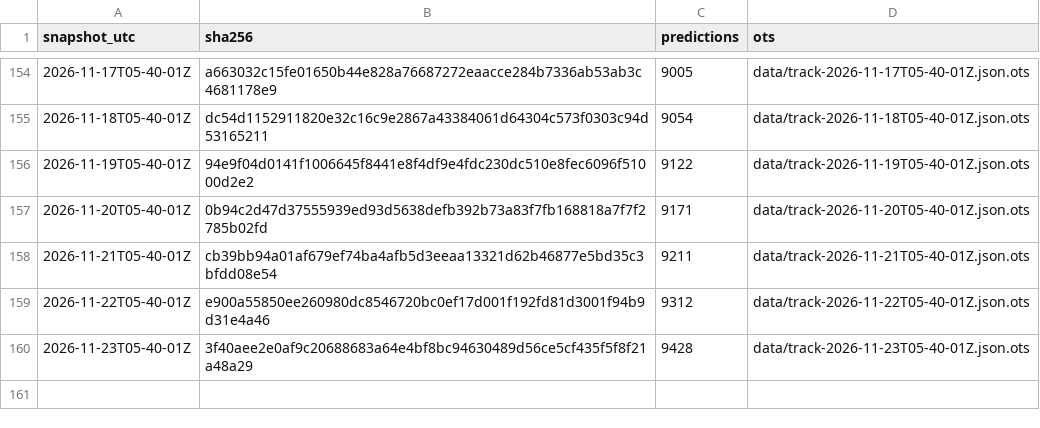
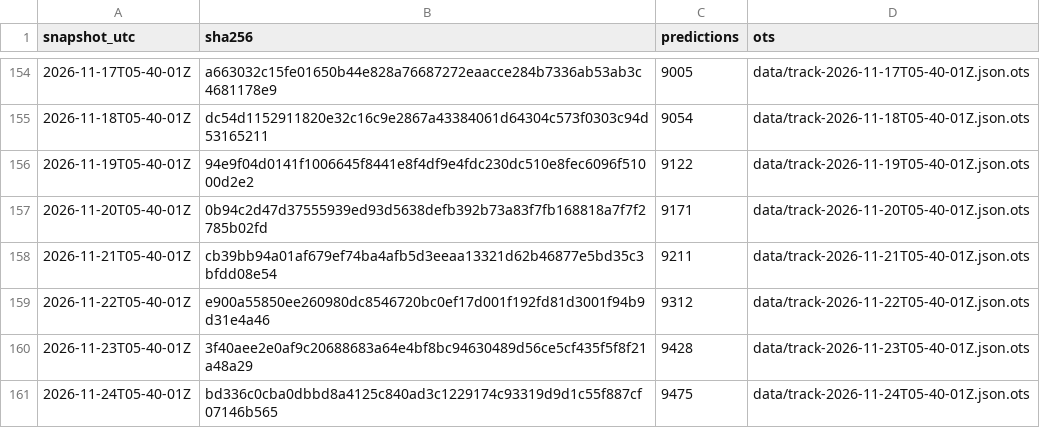
Before and after one commit to tipsaudit/track-record-public, a CSV file: manifest.csv, drawn as a sheet; only a part is shown, gaps mark what is left out.

Commit message:
track record snapshot 2026-11-24T05-40-01Z · 9475 predictions · sha256 bd336c0cba0d

```diff
--- a/manifest.csv
+++ b/manifest.csv
@@ -160 +160,2 @@ snapshot_utc,sha256,predictions,ots
 2026-11-23T05-40-01Z,3f40aee2e0af9c20688683a64e4bf8bc94630489d56ce5cf435f5f8f21a48a29,9428,data/track-2026-11-23T05-40-01Z.json.ots
+2026-11-24T05-40-01Z,bd336c0cba0dbbd8a4125c840ad3c1229174c93319d9d1c55f887cf07146b565,9475,data/track-2026-11-24T05-40-01Z.json.ots
```
Also changed, not shown: 6 other files.
